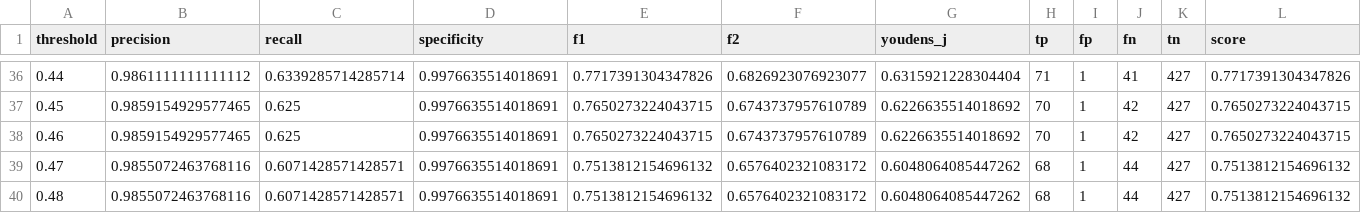
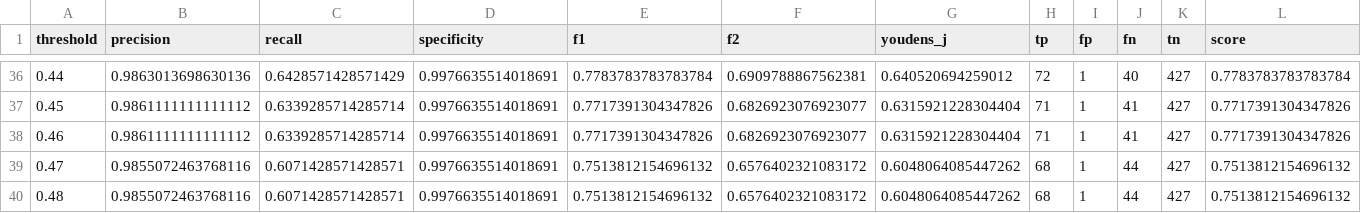
Before and after one commit to ajg5226/Econ-Dashboard, a CSV file: data/models/threshold_sweep.csv, drawn as a sheet; only a part is shown, gaps mark what is left out; the diff covers the shown part only.

```diff
--- a/data/models/threshold_sweep.csv
+++ b/data/models/threshold_sweep.csv
@@ -36,4 +36,4 @@ threshold,precision,recall,specificity,f1,f2,youdens_j,tp,fp,fn,tn,score
-0.44,0.9861111111111112,0.6339285714285714,0.9976635514018691,0.7717391304347826,0.6826923076923077,0.6315921228304404,71,1,41,427,0.7717391304347826
-0.45,0.9859154929577465,0.625,0.9976635514018691,0.7650273224043715,0.6743737957610789,0.6226635514018692,70,1,42,427,0.7650273224043715
-0.46,0.9859154929577465,0.625,0.9976635514018691,0.7650273224043715,0.6743737957610789,0.6226635514018692,70,1,42,427,0.7650273224043715
+0.44,0.9863013698630136,0.6428571428571429,0.9976635514018691,0.7783783783783784,0.6909788867562381,0.640520694259012,72,1,40,427,0.7783783783783784
+0.45,0.9861111111111112,0.6339285714285714,0.9976635514018691,0.7717391304347826,0.6826923076923077,0.6315921228304404,71,1,41,427,0.7717391304347826
+0.46,0.9861111111111112,0.6339285714285714,0.9976635514018691,0.7717391304347826,0.6826923076923077,0.6315921228304404,71,1,41,427,0.7717391304347826
 0.47,0.9855072463768116,0.6071428571428571,0.9976635514018691,0.7513812154696132,0.6576402321083172,0.6048064085447262,68,1,44,427,0.7513812154696132
```
Also changed, not shown: 1 added row, 1 removed row and 81 edited cells elsewhere in this file, data/models/horizon_18m/backtest_results.csv, data/models/horizon_18m/predictions.csv, 44 other files.
